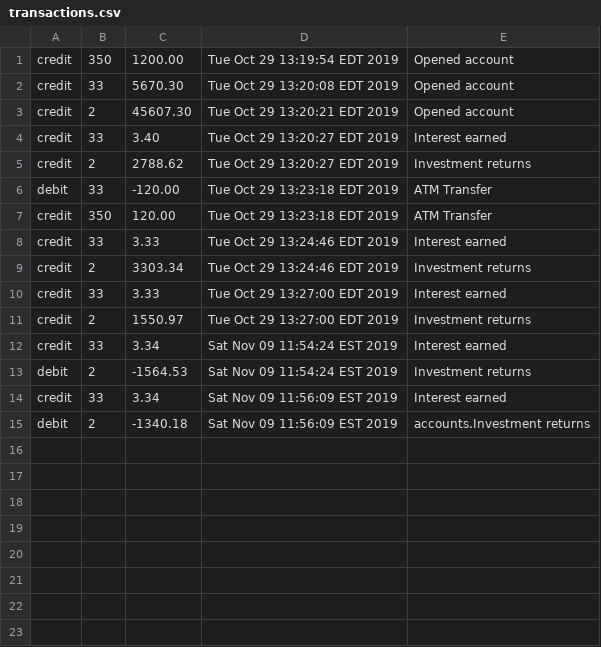
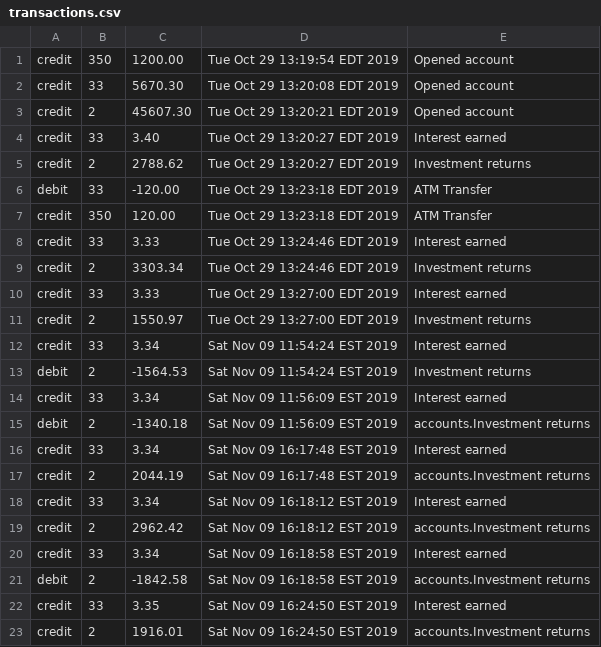
Before and after one commit to Zipcoder/CR-MesoLabs-OOP-BankAccountManager, a CSV file: data/transactions.csv, drawn as a sheet; the diff names each change by its address in the sheet, - before the commit and + after, or states it on an @@ line.

Commit message:
closed account exceptions

```diff
--- a/data/transactions.csv
+++ b/data/transactions.csv
+row 16: credit | 33 | 3.34 | Sat Nov 09 16:17:48 EST 2019 | Interest earned
+row 17: credit | 2 | 2044.19 | Sat Nov 09 16:17:48 EST 2019 | accounts.Investment returns
+row 18: credit | 33 | 3.34 | Sat Nov 09 16:18:12 EST 2019 | Interest earned
+row 19: credit | 2 | 2962.42 | Sat Nov 09 16:18:12 EST 2019 | accounts.Investment returns
+row 20: credit | 33 | 3.34 | Sat Nov 09 16:18:58 EST 2019 | Interest earned
+row 21: debit | 2 | -1842.58 | Sat Nov 09 16:18:58 EST 2019 | accounts.Investment returns
+row 22: credit | 33 | 3.35 | Sat Nov 09 16:24:50 EST 2019 | Interest earned
+row 23: credit | 2 | 1916.01 | Sat Nov 09 16:24:50 EST 2019 | accounts.Investment returns
```
Also changed, not shown: 3 other files.
